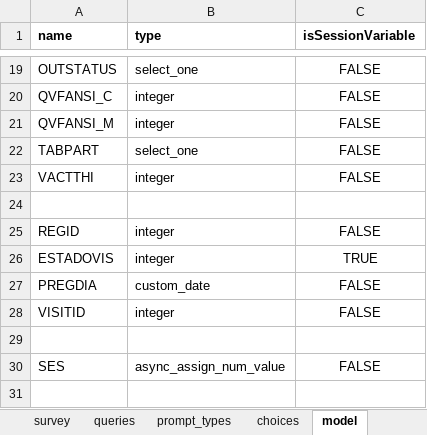
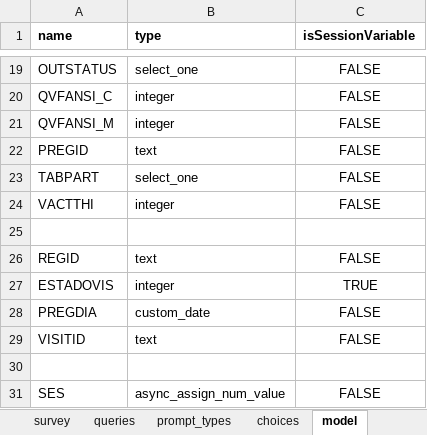
Before and after one commit to BandimHealthProject/EqM, an Excel workbook: app/config/tables/GRAVIDA/forms/GRAVIDA/GRAVIDA.xlsx, sheet model, drawn as a sheet; only a part is shown, gaps mark what is left out; values as stored, in another font and other column widths than the file's, no borders; addresses are those after the commit; the diff names each change by its address in the sheet, - before the commit and + after, or states it on an @@ line.

```diff
--- a/app/config/tables/GRAVIDA/forms/GRAVIDA/GRAVIDA.xlsx (sheet model)
+++ b/app/config/tables/GRAVIDA/forms/GRAVIDA/GRAVIDA.xlsx (sheet model)
+row 22: PREGID | text | FALSE
-B26 (type): integer
+B26 (type): text
-B29 (type): integer
+B29 (type): text
```
Also changed, not shown: sheet survey, sheet queries, app/config/tables/CRIANCA_VISIT/forms/CRIANCA_VISIT/CRIANCA_VISIT.xlsx, app/config/tables/GRAVIDA_VISIT/forms/GRAVIDA_VISIT/GRAVIDA_VISIT.xlsx, 30 other files.
